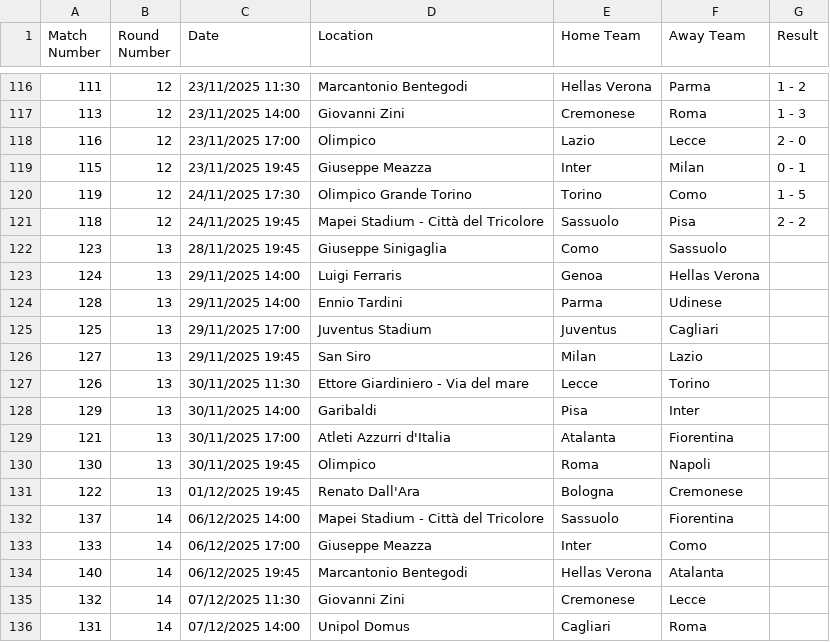
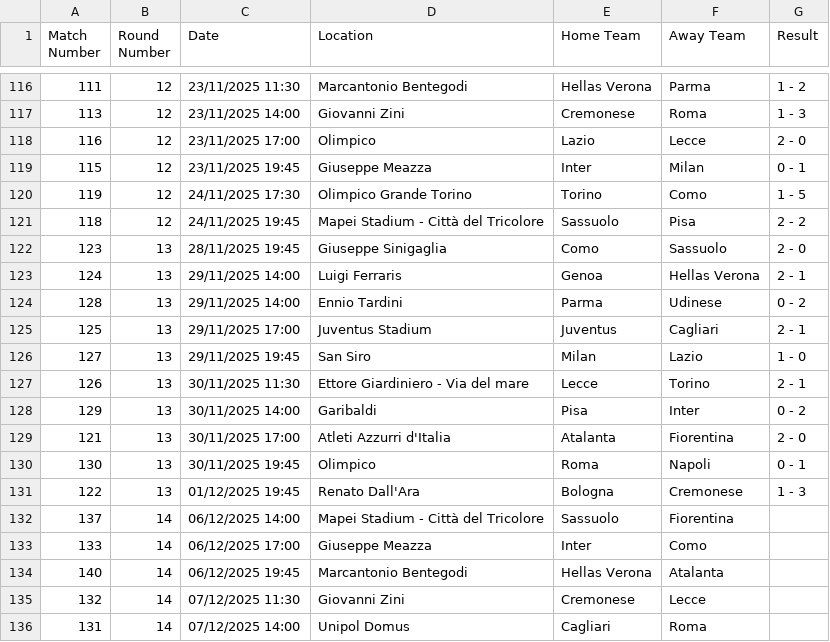
Before and after one commit to AmirBih/pred-rez-seriA, a CSV file: serie-a-2025.csv, drawn as a sheet; only a part is shown, gaps mark what is left out.

```diff
--- a/serie-a-2025.csv
+++ b/serie-a-2025.csv
@@ -121,12 +121,12 @@ Match Number,Round Number,Date,Location,Home Team,Away Team,Result
 118,12,24/11/2025 19:45,Mapei Stadium - Città del Tricolore,Sassuolo,Pisa,2 - 2
-123,13,28/11/2025 19:45,Giuseppe Sinigaglia,Como,Sassuolo,
-124,13,29/11/2025 14:00,Luigi Ferraris,Genoa,Hellas Verona,
-128,13,29/11/2025 14:00,Ennio Tardini,Parma,Udinese,
-125,13,29/11/2025 17:00,Juventus Stadium,Juventus,Cagliari,
-127,13,29/11/2025 19:45,San Siro,Milan,Lazio,
-126,13,30/11/2025 11:30,Ettore Giardiniero - Via del mare,Lecce,Torino,
-129,13,30/11/2025 14:00,Garibaldi,Pisa,Inter,
-121,13,30/11/2025 17:00,Atleti Azzurri d'Italia,Atalanta,Fiorentina,
-130,13,30/11/2025 19:45,Olimpico,Roma,Napoli,
-122,13,01/12/2025 19:45,Renato Dall'Ara,Bologna,Cremonese,
+123,13,28/11/2025 19:45,Giuseppe Sinigaglia,Como,Sassuolo,2 - 0
+124,13,29/11/2025 14:00,Luigi Ferraris,Genoa,Hellas Verona,2 - 1
+128,13,29/11/2025 14:00,Ennio Tardini,Parma,Udinese,0 - 2
+125,13,29/11/2025 17:00,Juventus Stadium,Juventus,Cagliari,2 - 1
+127,13,29/11/2025 19:45,San Siro,Milan,Lazio,1 - 0
+126,13,30/11/2025 11:30,Ettore Giardiniero - Via del mare,Lecce,Torino,2 - 1
+129,13,30/11/2025 14:00,Garibaldi,Pisa,Inter,0 - 2
+121,13,30/11/2025 17:00,Atleti Azzurri d'Italia,Atalanta,Fiorentina,2 - 0
+130,13,30/11/2025 19:45,Olimpico,Roma,Napoli,0 - 1
+122,13,01/12/2025 19:45,Renato Dall'Ara,Bologna,Cremonese,1 - 3
 137,14,06/12/2025 14:00,Mapei Stadium - Città del Tricolore,Sassuolo,Fiorentina,
```
Also changed, not shown: forma_a.csv, forma_h.csv, 6 other files.
